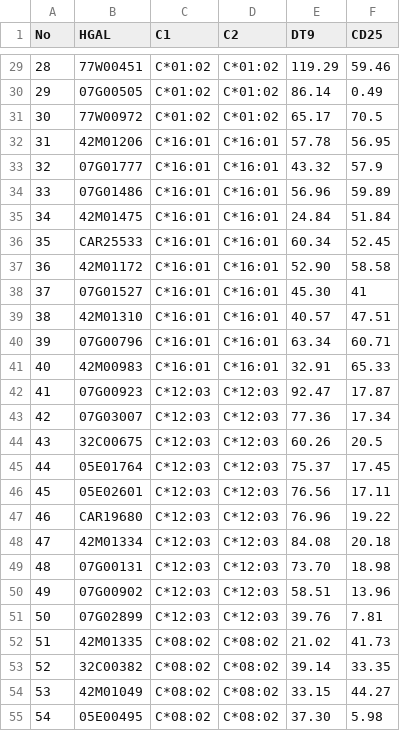
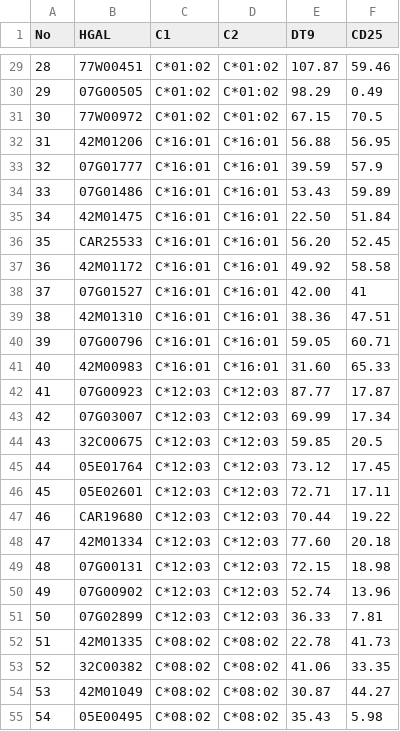
Before and after one commit to olivered30/NK-CELL, a CSV file: KIR2D/2026-06-10 2nd BLCL lists.csv, drawn as a sheet; only a part is shown, gaps mark what is left out; the diff covers the shown part only.

```diff
--- a/KIR2D/2026-06-10 2nd BLCL lists.csv
+++ b/KIR2D/2026-06-10 2nd BLCL lists.csv
@@ -29,27 +29,27 @@
-28,77W00451,C*01:02,C*01:02,119.29,59.46
-29,07G00505,C*01:02,C*01:02,86.14,0.49
-30,77W00972,C*01:02,C*01:02,65.17,70.5
-31,42M01206,C*16:01,C*16:01,57.78,56.95
-32,07G01777,C*16:01,C*16:01,43.32,57.9
-33,07G01486,C*16:01,C*16:01,56.96,59.89
-34,42M01475,C*16:01,C*16:01,24.84,51.84
-35,CAR25533,C*16:01,C*16:01,60.34,52.45
-36,42M01172,C*16:01,C*16:01,52.90,58.58
-37,07G01527,C*16:01,C*16:01,45.30,41
-38,42M01310,C*16:01,C*16:01,40.57,47.51
-39,07G00796,C*16:01,C*16:01,63.34,60.71
-40,42M00983,C*16:01,C*16:01,32.91,65.33
-41,07G00923,C*12:03,C*12:03,92.47,17.87
-42,07G03007,C*12:03,C*12:03,77.36,17.34
-43,32C00675,C*12:03,C*12:03,60.26,20.5
-44,05E01764,C*12:03,C*12:03,75.37,17.45
-45,05E02601,C*12:03,C*12:03,76.56,17.11
-46,CAR19680,C*12:03,C*12:03,76.96,19.22
-47,42M01334,C*12:03,C*12:03,84.08,20.18
-48,07G00131,C*12:03,C*12:03,73.70,18.98
-49,07G00902,C*12:03,C*12:03,58.51,13.96
-50,07G02899,C*12:03,C*12:03,39.76,7.81
-51,42M01335,C*08:02,C*08:02,21.02,41.73
-52,32C00382,C*08:02,C*08:02,39.14,33.35
-53,42M01049,C*08:02,C*08:02,33.15,44.27
-54,05E00495,C*08:02,C*08:02,37.30,5.98
+28,77W00451,C*01:02,C*01:02,107.87,59.46
+29,07G00505,C*01:02,C*01:02,98.29,0.49
+30,77W00972,C*01:02,C*01:02,67.15,70.5
+31,42M01206,C*16:01,C*16:01,56.88,56.95
+32,07G01777,C*16:01,C*16:01,39.59,57.9
+33,07G01486,C*16:01,C*16:01,53.43,59.89
+34,42M01475,C*16:01,C*16:01,22.50,51.84
+35,CAR25533,C*16:01,C*16:01,56.20,52.45
+36,42M01172,C*16:01,C*16:01,49.92,58.58
+37,07G01527,C*16:01,C*16:01,42.00,41
+38,42M01310,C*16:01,C*16:01,38.36,47.51
+39,07G00796,C*16:01,C*16:01,59.05,60.71
+40,42M00983,C*16:01,C*16:01,31.60,65.33
+41,07G00923,C*12:03,C*12:03,87.77,17.87
+42,07G03007,C*12:03,C*12:03,69.99,17.34
+43,32C00675,C*12:03,C*12:03,59.85,20.5
+44,05E01764,C*12:03,C*12:03,73.12,17.45
+45,05E02601,C*12:03,C*12:03,72.71,17.11
+46,CAR19680,C*12:03,C*12:03,70.44,19.22
+47,42M01334,C*12:03,C*12:03,77.60,20.18
+48,07G00131,C*12:03,C*12:03,72.15,18.98
+49,07G00902,C*12:03,C*12:03,52.74,13.96
+50,07G02899,C*12:03,C*12:03,36.33,7.81
+51,42M01335,C*08:02,C*08:02,22.78,41.73
+52,32C00382,C*08:02,C*08:02,41.06,33.35
+53,42M01049,C*08:02,C*08:02,30.87,44.27
+54,05E00495,C*08:02,C*08:02,35.43,5.98
```
Also changed, not shown: 164 edited cells elsewhere in this file, KIR2D/2026-06-10 2nd BLCL lists_2DL3.csv.
